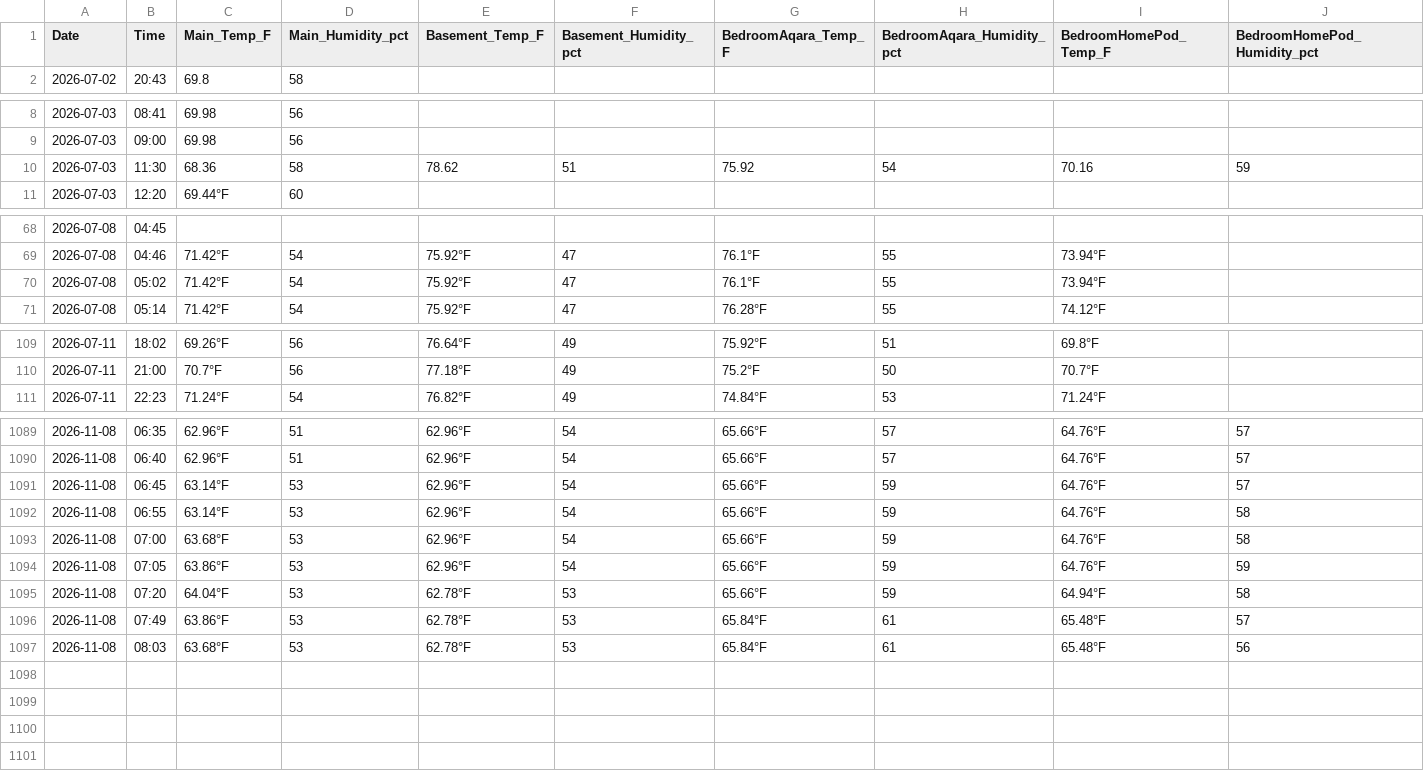
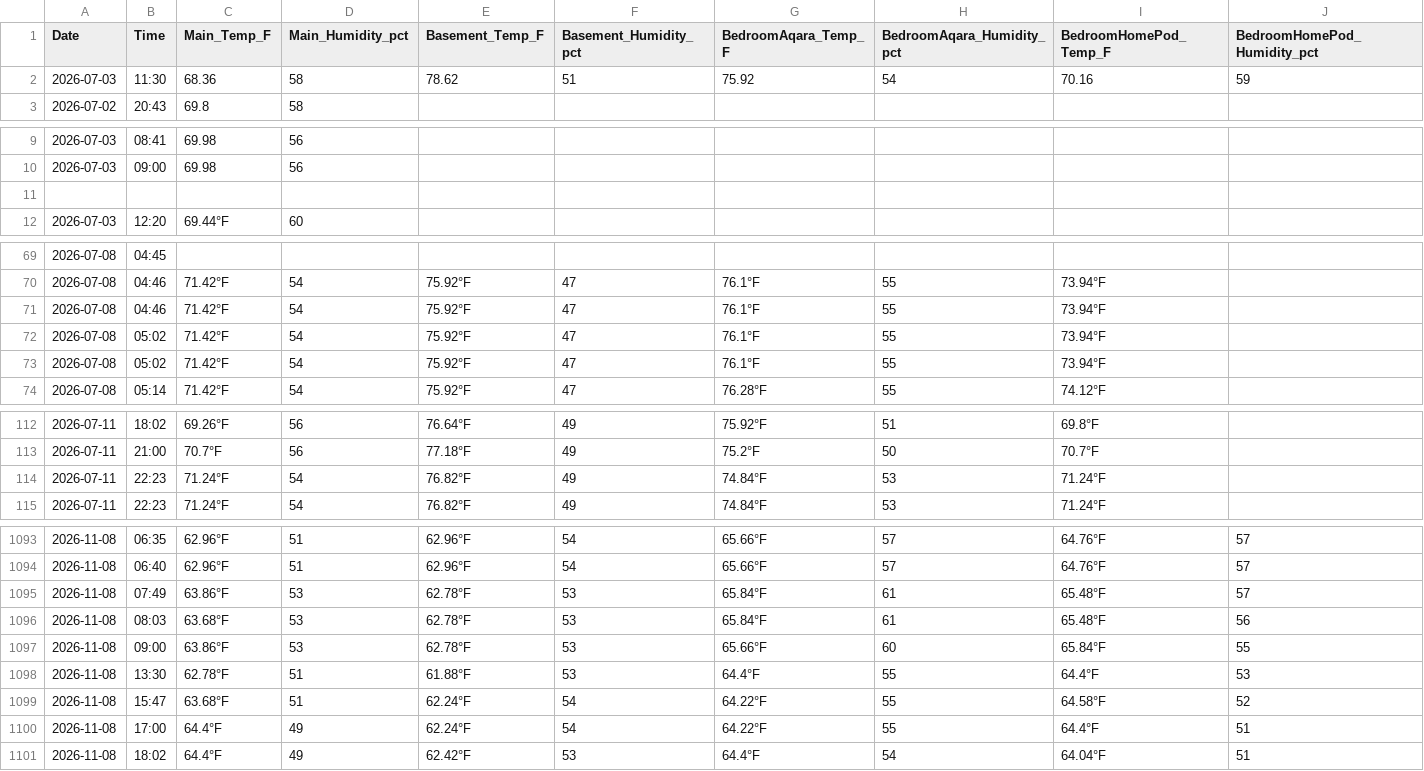
Before and after one commit to TFPleebo/Home_Report, a CSV file: data/home_sensors_inbox.csv, drawn as a sheet; only a part is shown, gaps mark what is left out; removed rows and columns are numbered as before the commit, all else as after; rows hold the shown columns only; the diff names each change by its address in the sheet, - before the commit and + after, or states it on an @@ line.

```diff
--- a/data/home_sensors_inbox.csv
+++ b/data/home_sensors_inbox.csv
+row 2: 2026-07-03 | 11:30 | 68.36 | 58 | 78.62 | 51 | 75.92 | 54 | 70.16 | 59
-row 11: 2026-07-03 | 11:30 | 68.36 | 58 | 78.62 | 51 | 75.92 | 54 | 70.16 | 59
+row 11: (empty)
+row 71: 2026-07-08 | 04:46 | 71.42°F | 54 | 75.92°F | 47 | 76.1°F | 55 | 73.94°F
+row 72: 2026-07-08 | 05:02 | 71.42°F | 54 | 75.92°F | 47 | 76.1°F | 55 | 73.94°F
+row 114: 2026-07-11 | 22:23 | 71.24°F | 54 | 76.82°F | 49 | 74.84°F | 53 | 71.24°F
-row 1091: 2026-11-08 | 06:45 | 63.14°F | 53 | 62.96°F | 54 | 65.66°F | 59 | 64.76°F | 57
-row 1092: 2026-11-08 | 06:55 | 63.14°F | 53 | 62.96°F | 54 | 65.66°F | 59 | 64.76°F | 58
-row 1093: 2026-11-08 | 07:00 | 63.68°F | 53 | 62.96°F | 54 | 65.66°F | 59 | 64.76°F | 58
-row 1094: 2026-11-08 | 07:05 | 63.86°F | 53 | 62.96°F | 54 | 65.66°F | 59 | 64.76°F | 59
-row 1095: 2026-11-08 | 07:20 | 64.04°F | 53 | 62.78°F | 53 | 65.66°F | 59 | 64.94°F | 58
+row 1097: 2026-11-08 | 09:00 | 63.86°F | 53 | 62.78°F | 53 | 65.66°F | 60 | 65.84°F | 55
+row 1098: 2026-11-08 | 13:30 | 62.78°F | 51 | 61.88°F | 53 | 64.4°F | 55 | 64.4°F | 53
+row 1099: 2026-11-08 | 15:47 | 63.68°F | 51 | 62.24°F | 54 | 64.22°F | 55 | 64.58°F | 52
+row 1100: 2026-11-08 | 17:00 | 64.4°F | 49 | 62.24°F | 54 | 64.22°F | 55 | 64.4°F | 51
+row 1101: 2026-11-08 | 18:02 | 64.4°F | 49 | 62.42°F | 53 | 64.4°F | 54 | 64.04°F | 51
```
Also changed, not shown: 2 other files.
